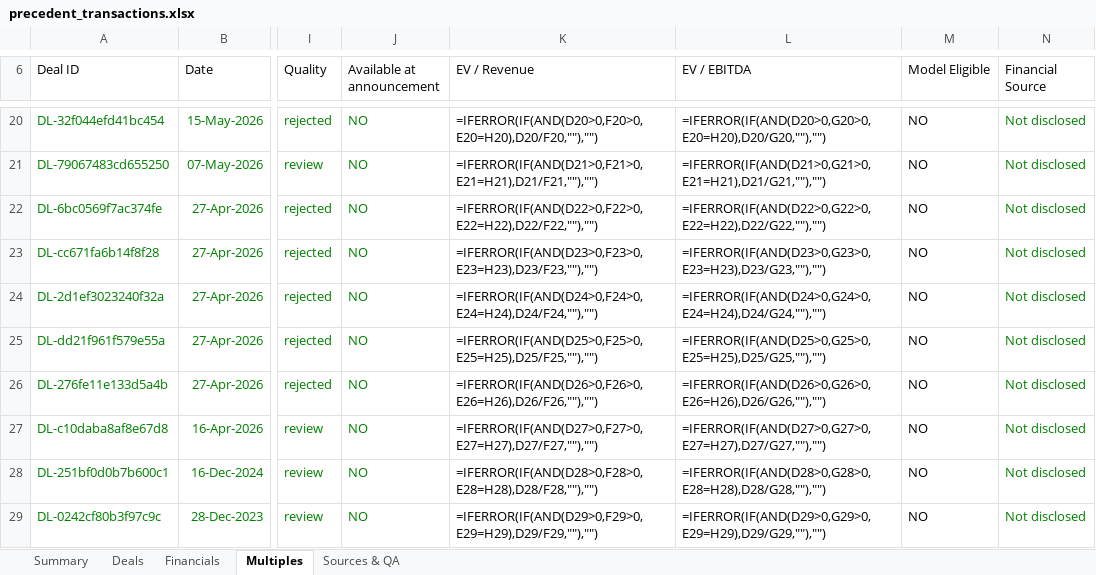
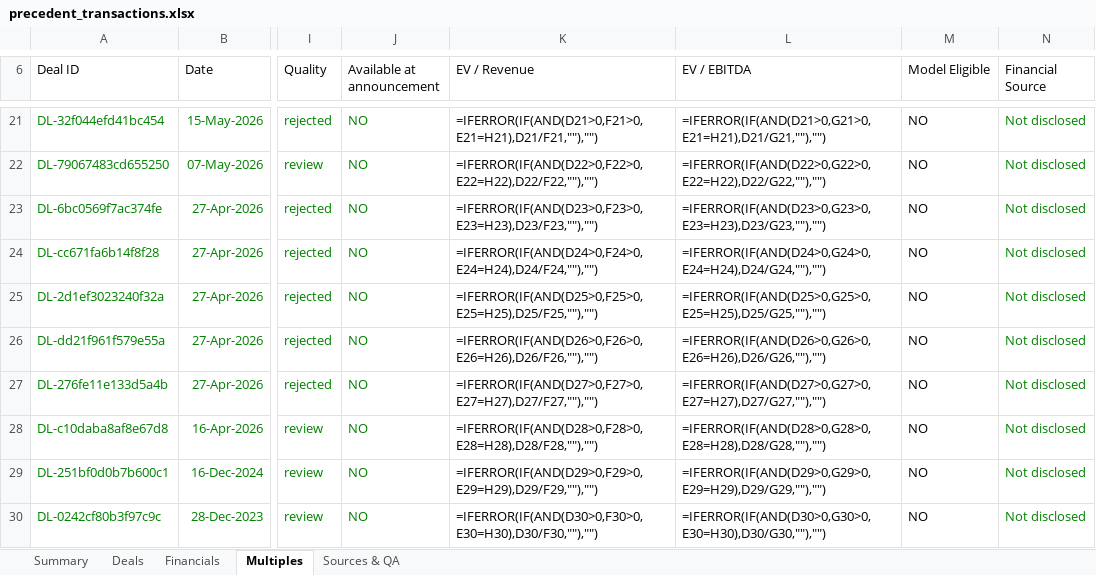
Before and after one commit to irisaurum/deal-markets-copilot, an Excel workbook: output/precedent_transactions.xlsx, sheet Multiples, drawn as a sheet; only a part is shown, gaps mark what is left out; values as stored, in another font and other column widths than the file's, no borders; formulas without a stored value are shown as written; table styles not drawn; addresses are those after the commit; the diff covers the shown part only; the diff names each change by its address in the sheet, - before the commit and + after, or states it on an @@ line.

```diff
--- a/output/precedent_transactions.xlsx (sheet Multiples)
+++ b/output/precedent_transactions.xlsx (sheet Multiples)
-K21 (EV / Revenue): =IFERROR(IF(AND(D20>0,F20>0,E20=H20),D20/F20,""),"")
+K21 (EV / Revenue): =IFERROR(IF(AND(D21>0,F21>0,E21=H21),D21/F21,""),"")
-L21 (EV / EBITDA): =IFERROR(IF(AND(D20>0,G20>0,E20=H20),D20/G20,""),"")
+L21 (EV / EBITDA): =IFERROR(IF(AND(D21>0,G21>0,E21=H21),D21/G21,""),"")
-K22 (EV / Revenue): =IFERROR(IF(AND(D21>0,F21>0,E21=H21),D21/F21,""),"")
+K22 (EV / Revenue): =IFERROR(IF(AND(D22>0,F22>0,E22=H22),D22/F22,""),"")
-L22 (EV / EBITDA): =IFERROR(IF(AND(D21>0,G21>0,E21=H21),D21/G21,""),"")
+L22 (EV / EBITDA): =IFERROR(IF(AND(D22>0,G22>0,E22=H22),D22/G22,""),"")
-K23 (EV / Revenue): =IFERROR(IF(AND(D22>0,F22>0,E22=H22),D22/F22,""),"")
+K23 (EV / Revenue): =IFERROR(IF(AND(D23>0,F23>0,E23=H23),D23/F23,""),"")
-L23 (EV / EBITDA): =IFERROR(IF(AND(D22>0,G22>0,E22=H22),D22/G22,""),"")
+L23 (EV / EBITDA): =IFERROR(IF(AND(D23>0,G23>0,E23=H23),D23/G23,""),"")
-K24 (EV / Revenue): =IFERROR(IF(AND(D23>0,F23>0,E23=H23),D23/F23,""),"")
+K24 (EV / Revenue): =IFERROR(IF(AND(D24>0,F24>0,E24=H24),D24/F24,""),"")
-L24 (EV / EBITDA): =IFERROR(IF(AND(D23>0,G23>0,E23=H23),D23/G23,""),"")
+L24 (EV / EBITDA): =IFERROR(IF(AND(D24>0,G24>0,E24=H24),D24/G24,""),"")
-K25 (EV / Revenue): =IFERROR(IF(AND(D24>0,F24>0,E24=H24),D24/F24,""),"")
+K25 (EV / Revenue): =IFERROR(IF(AND(D25>0,F25>0,E25=H25),D25/F25,""),"")
-L25 (EV / EBITDA): =IFERROR(IF(AND(D24>0,G24>0,E24=H24),D24/G24,""),"")
+L25 (EV / EBITDA): =IFERROR(IF(AND(D25>0,G25>0,E25=H25),D25/G25,""),"")
-K26 (EV / Revenue): =IFERROR(IF(AND(D25>0,F25>0,E25=H25),D25/F25,""),"")
+K26 (EV / Revenue): =IFERROR(IF(AND(D26>0,F26>0,E26=H26),D26/F26,""),"")
-L26 (EV / EBITDA): =IFERROR(IF(AND(D25>0,G25>0,E25=H25),D25/G25,""),"")
+L26 (EV / EBITDA): =IFERROR(IF(AND(D26>0,G26>0,E26=H26),D26/G26,""),"")
-K27 (EV / Revenue): =IFERROR(IF(AND(D26>0,F26>0,E26=H26),D26/F26,""),"")
+K27 (EV / Revenue): =IFERROR(IF(AND(D27>0,F27>0,E27=H27),D27/F27,""),"")
-L27 (EV / EBITDA): =IFERROR(IF(AND(D26>0,G26>0,E26=H26),D26/G26,""),"")
+L27 (EV / EBITDA): =IFERROR(IF(AND(D27>0,G27>0,E27=H27),D27/G27,""),"")
-K28 (EV / Revenue): =IFERROR(IF(AND(D27>0,F27>0,E27=H27),D27/F27,""),"")
+K28 (EV / Revenue): =IFERROR(IF(AND(D28>0,F28>0,E28=H28),D28/F28,""),"")
-L28 (EV / EBITDA): =IFERROR(IF(AND(D27>0,G27>0,E27=H27),D27/G27,""),"")
+L28 (EV / EBITDA): =IFERROR(IF(AND(D28>0,G28>0,E28=H28),D28/G28,""),"")
-K29 (EV / Revenue): =IFERROR(IF(AND(D28>0,F28>0,E28=H28),D28/F28,""),"")
+K29 (EV / Revenue): =IFERROR(IF(AND(D29>0,F29>0,E29=H29),D29/F29,""),"")
-L29 (EV / EBITDA): =IFERROR(IF(AND(D28>0,G28>0,E28=H28),D28/G28,""),"")
+L29 (EV / EBITDA): =IFERROR(IF(AND(D29>0,G29>0,E29=H29),D29/G29,""),"")
-K30 (EV / Revenue): =IFERROR(IF(AND(D29>0,F29>0,E29=H29),D29/F29,""),"")
+K30 (EV / Revenue): =IFERROR(IF(AND(D30>0,F30>0,E30=H30),D30/F30,""),"")
-L30 (EV / EBITDA): =IFERROR(IF(AND(D29>0,G29>0,E29=H29),D29/G29,""),"")
+L30 (EV / EBITDA): =IFERROR(IF(AND(D30>0,G30>0,E30=H30),D30/G30,""),"")
```
Also changed, not shown: 1 added row and 37 edited cells elsewhere in this sheet, sheet Sources & QA, sheet Deals, sheet Summary, formulas that keep their value, 5 other files.
